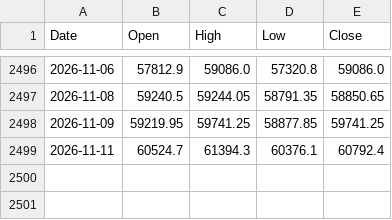
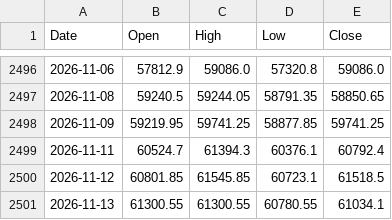
Before and after one commit to pankagsaini/volatility-lab, a CSV file: volatility_lab/data/banknifty_one_year.csv, drawn as a sheet; only a part is shown, gaps mark what is left out.

```diff
--- a/volatility_lab/data/banknifty_one_year.csv
+++ b/volatility_lab/data/banknifty_one_year.csv
@@ -2499 +2499,3 @@ Date,Open,High,Low,Close
 2026-11-11,60524.7,61394.3,60376.1,60792.4
+2026-11-12,60801.85,61545.85,60723.1,61518.5
+2026-11-13,61300.55,61300.55,60780.55,61034.1
```
Also changed, not shown: volatility_lab/data/nifty_one_year.csv, 13 other files.
